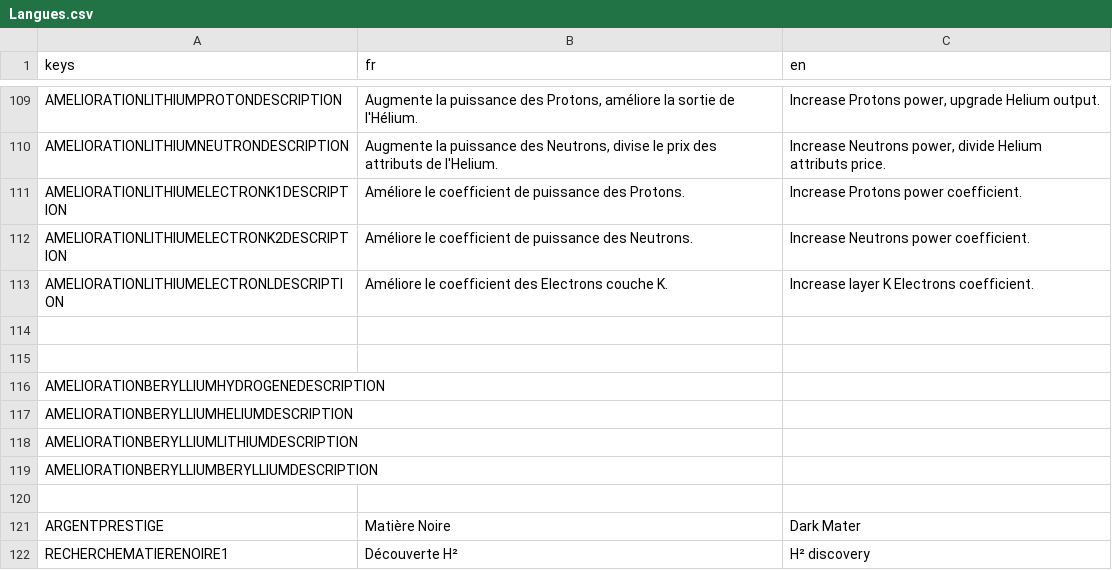
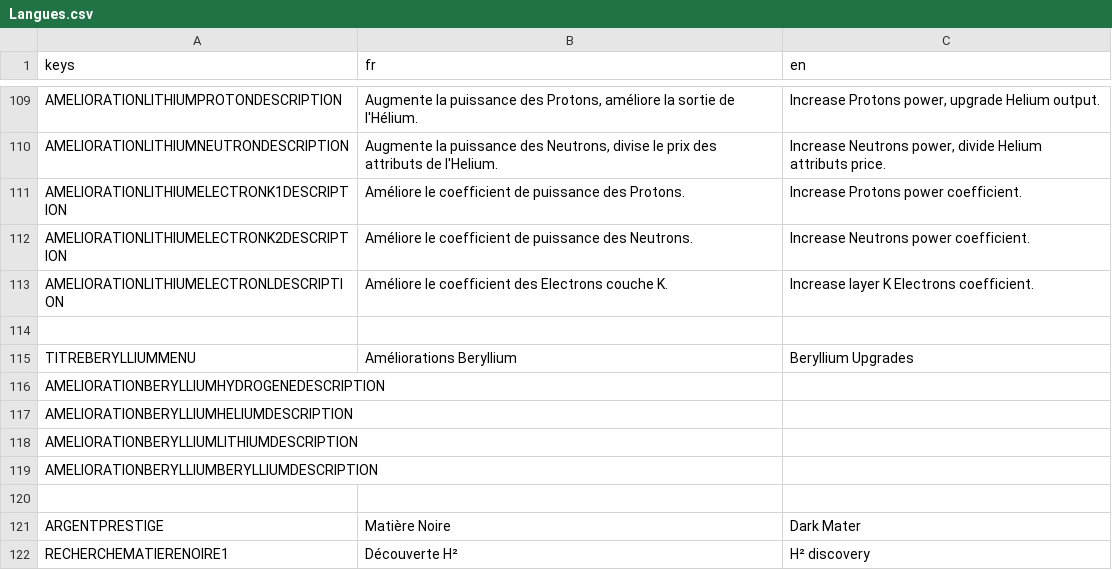
Before and after one commit to loquils/ASE, a CSV file: Game/Script/Options/Langues.csv, drawn as a sheet; only a part is shown, gaps mark what is left out.

Commit message:
Mise à jour UI Améliorations Beryllium
Ajout des bonus totaux dans la vue
Modification des boutons
Fix UI

```diff
--- a/Game/Script/Options/Langues.csv
+++ b/Game/Script/Options/Langues.csv
@@ -114,3 +114,3 @@ AMELIORATIONLITHIUMELECTRONLDESCRIPTION, "Améliore le coefficient des Electrons
 
-
+TITREBERYLLIUMMENU, "Améliorations Beryllium", "Beryllium Upgrades"
 AMELIORATIONBERYLLIUMHYDROGENEDESCRIPTION, "", ""
```
Also changed, not shown: 6 other files.
